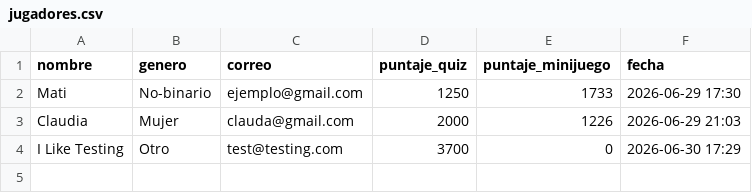
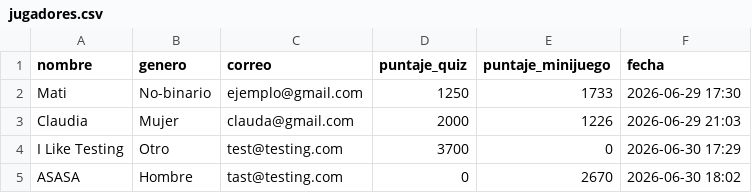
Before and after one commit to Moskur/Proyecto-CDIO, a CSV file: Proyecto Ecologico/jugadores.csv, drawn as a sheet.

```diff
--- a/Proyecto Ecologico/jugadores.csv
+++ b/Proyecto Ecologico/jugadores.csv
@@ -4 +4,2 @@ Claudia,Mujer,clauda@gmail.com,2000,1226,2026-06-29 21:03
 I Like Testing,Otro,test@testing.com,3700,0,2026-06-30 17:29
+ASASA,Hombre,tast@testing.com,0,2670,2026-06-30 18:02
```
Also changed, not shown: Proyecto Ecologico/usuarios.csv, 5 other files.
